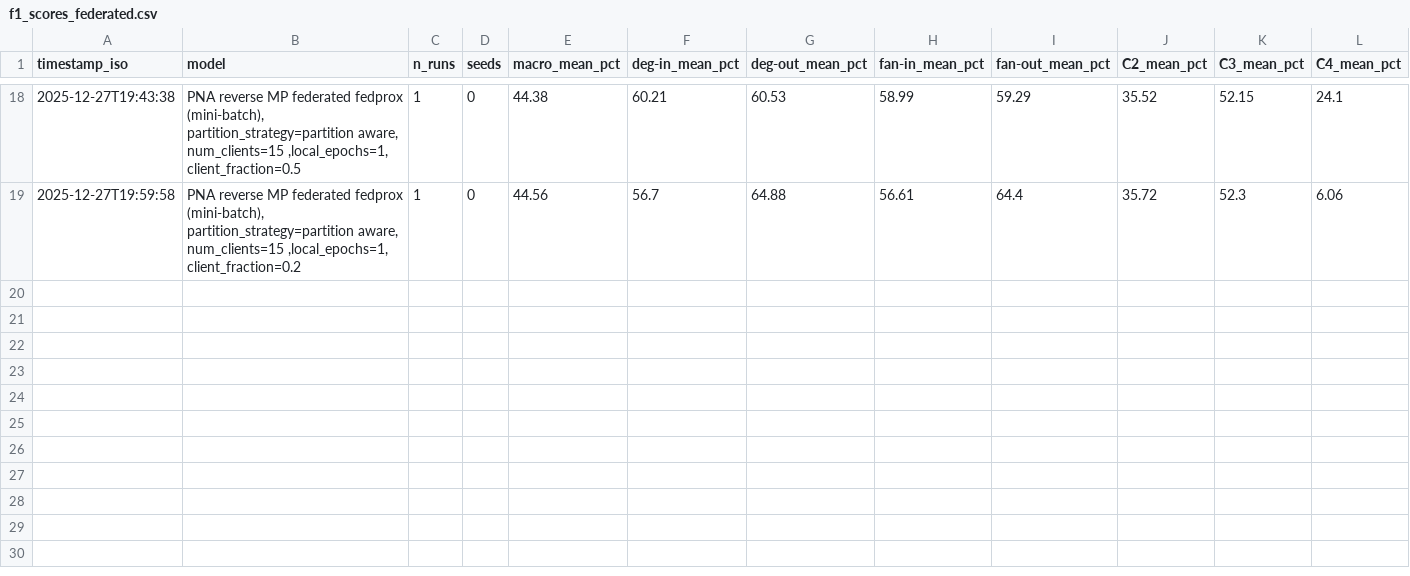
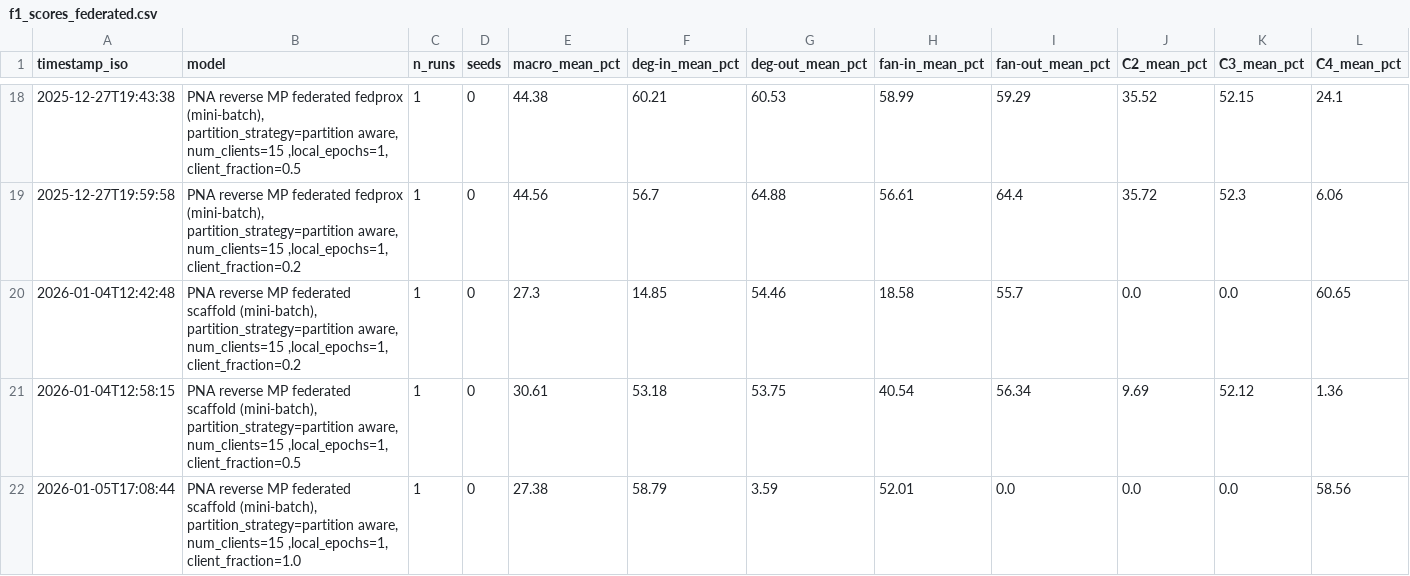
Before and after one commit to andrea2k/Subgraph_Federated_Learning, a CSV file: results/metrics/f1_scores_federated.csv, drawn as a sheet; only a part is shown, gaps mark what is left out; rows hold the shown columns only; the diff names each change by its address in the sheet, - before the commit and + after, or states it on an @@ line.

Commit message:
results for scaffold model

```diff
--- a/results/metrics/f1_scores_federated.csv
+++ b/results/metrics/f1_scores_federated.csv
+row 20: 2026-01-04T12:42:48 | PNA reverse MP federated scaffold (mini-batch), partition_strategy=partition aware, num_clients=15 ,local_epochs=1, client_fraction=0.2 | 1 | 0 | 27.3 | 14.85 | 54.46 | 18.58 | 55.7 | 0.0 | 0.0 | 60.65
+row 21: 2026-01-04T12:58:15 | PNA reverse MP federated scaffold (mini-batch), partition_strategy=partition aware, num_clients=15 ,local_epochs=1, client_fraction=0.5 | 1 | 0 | 30.61 | 53.18 | 53.75 | 40.54 | 56.34 | 9.69 | 52.12 | 1.36
+row 22: 2026-01-05T17:08:44 | PNA reverse MP federated scaffold (mini-batch), partition_strategy=partition aware, num_clients=15 ,local_epochs=1, client_fraction=1.0 | 1 | 0 | 27.38 | 58.79 | 3.59 | 52.01 | 0.0 | 0.0 | 0.0 | 58.56
```
Also changed, not shown: 8 other files.
